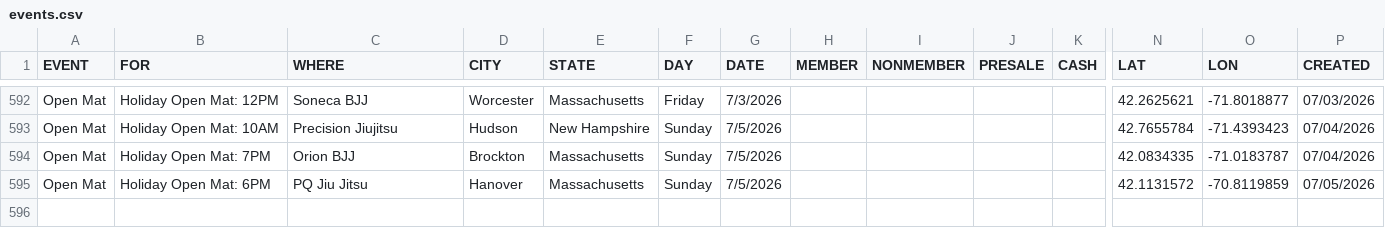
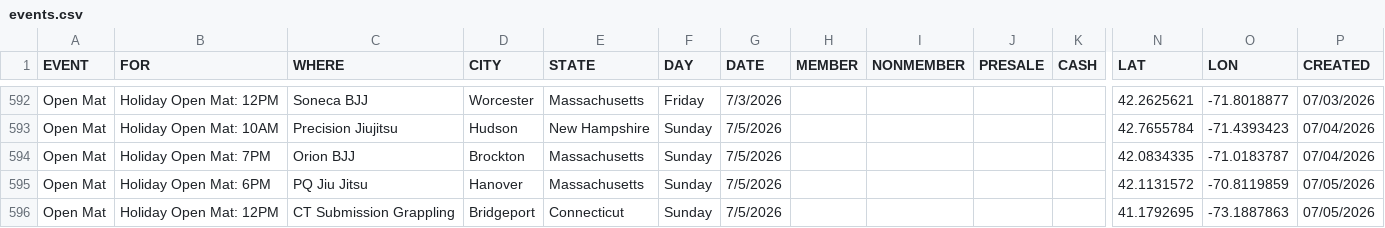
Before and after one commit to anyjiujitsu/anyjiujitsu.github.io, a CSV file: events.csv, drawn as a sheet; only a part is shown, gaps mark what is left out; rows hold the shown columns only; the diff names each change by its address in the sheet, - before the commit and + after, or states it on an @@ line.

Commit message:
Append event row (2026-07-05T12:38:07.422Z)

```diff
--- a/events.csv
+++ b/events.csv
+row 596: Open Mat | Holiday Open Mat: 12PM | CT Submission Grappling | Bridgeport | Connecticut | Sunday | 7/5/2026 |  |  |  |  | 41.1792695 | -73.1887863 | 07/05/2026
```
